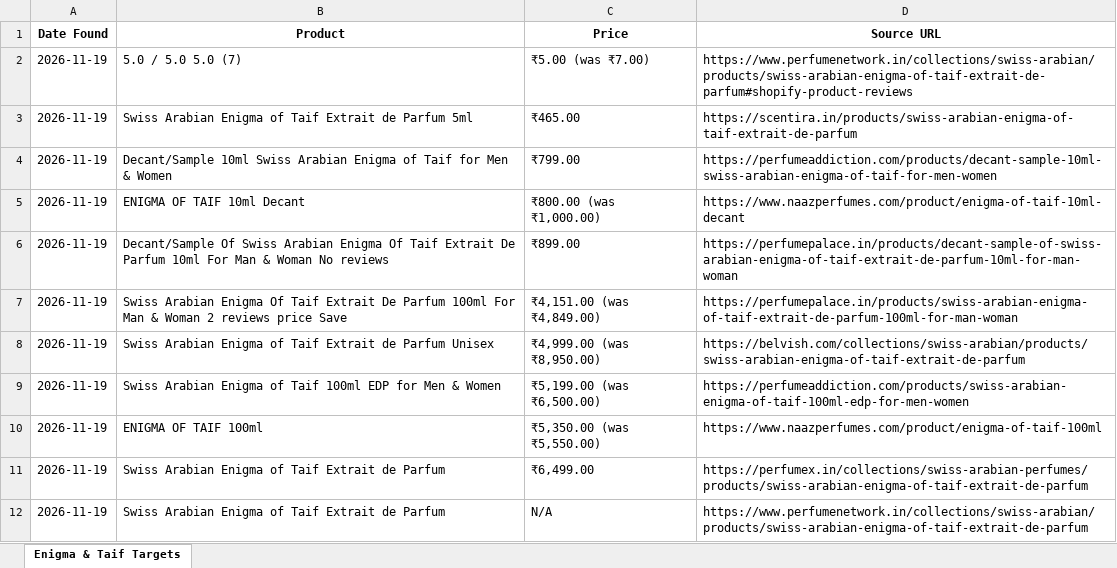
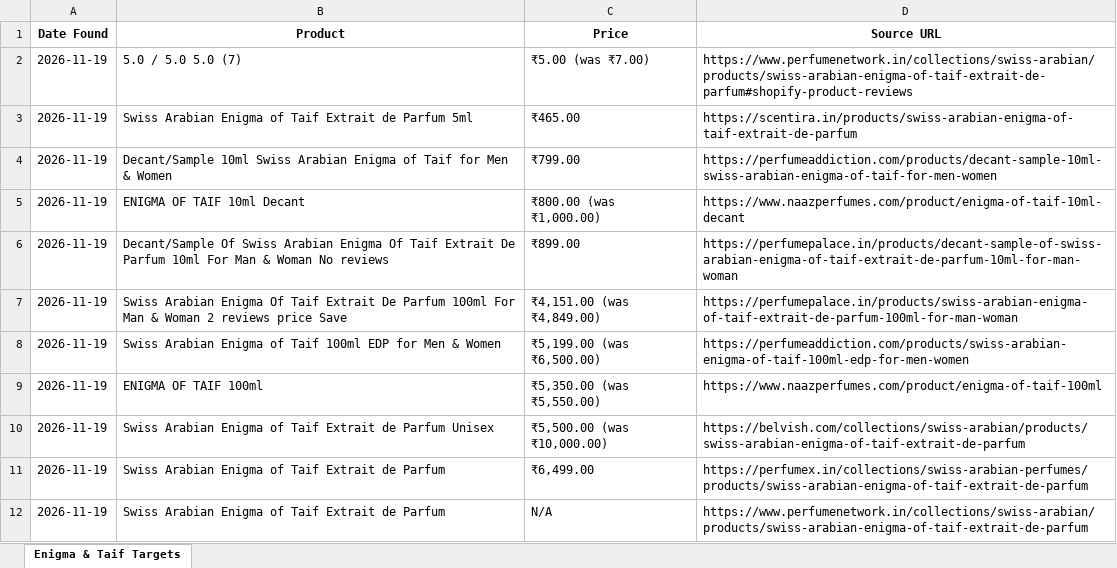
Before and after one commit to Ansar1503/DailyScraper, an Excel workbook: daily_offers.xlsx, sheet Enigma & Taif Targets, drawn as a sheet; values as stored, in another font and other column widths than the file's, no borders; removed rows and columns are numbered as before the commit, all else as after; the diff names each change by its address in the sheet, - before the commit and + after, or states it on an @@ line.

```diff
--- a/daily_offers.xlsx (sheet Enigma & Taif Targets)
+++ b/daily_offers.xlsx (sheet Enigma & Taif Targets)
-row 8: 2026-11-19 | Swiss Arabian Enigma of Taif Extrait de Parfum Unisex | ₹4,999.00 (was ₹8,950.00) | https://belvish.com/collections/swiss-arabian/products/swiss-arabian-enigma-of-taif-extrait-de-parfum
+row 10: 2026-11-19 | Swiss Arabian Enigma of Taif Extrait de Parfum Unisex | ₹5,500.00 (was ₹10,000.00) | https://belvish.com/collections/swiss-arabian/products/swiss-arabian-enigma-of-taif-extrait-de-parfum
```
